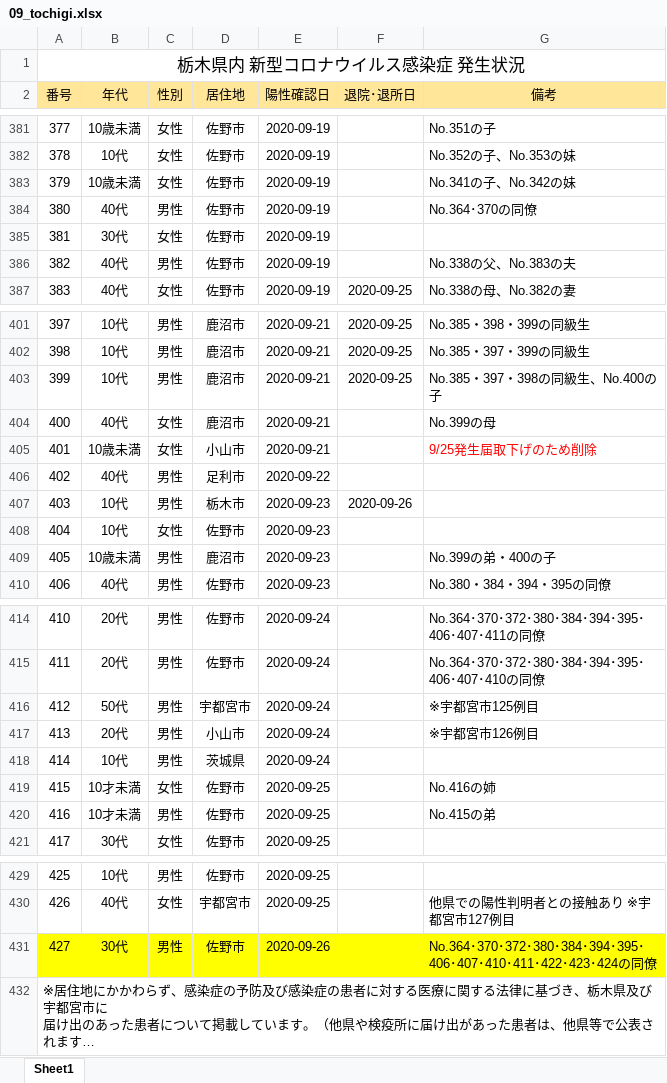
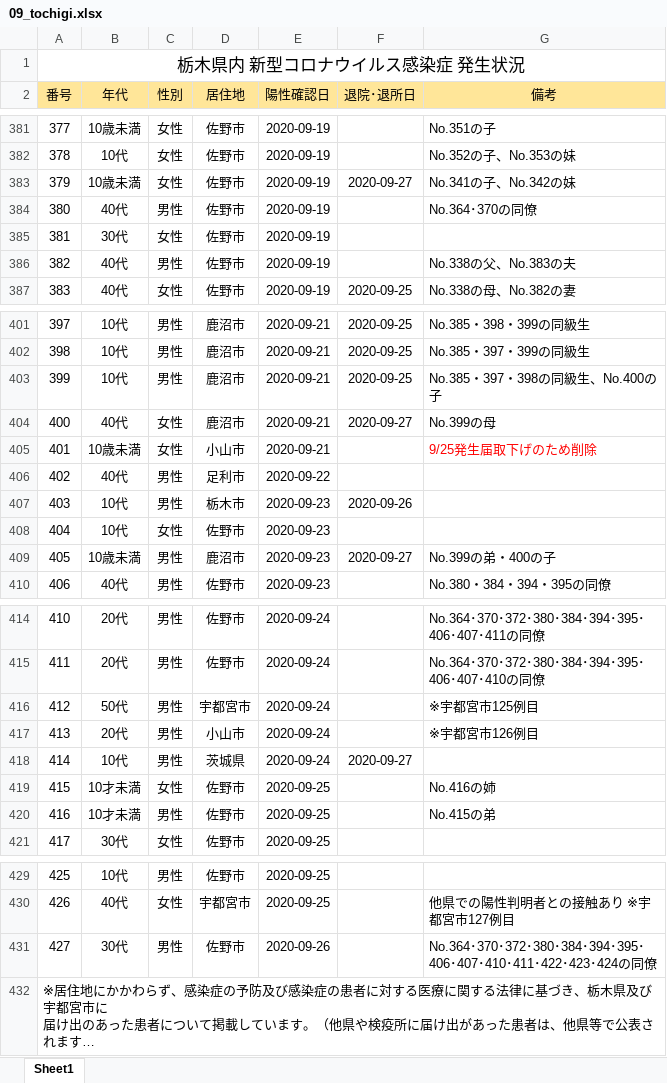
Before and after one commit to CalicoKater/covid-19, an Excel workbook: work/09_tochigi.xlsx, sheet Sheet1, drawn as a sheet; only a part is shown, gaps mark what is left out; long unchanged cells end in …; values as stored, in another font and other column widths than the file's, no borders; charts and pictures not drawn; the diff names each change by its address in the sheet, - before the commit and + after, or states it on an @@ line.

```diff
--- a/work/09_tochigi.xlsx (sheet Sheet1)
+++ b/work/09_tochigi.xlsx (sheet Sheet1)
-F383 (退院･退所日): (empty)
+F383 (退院･退所日): 2020-09-27
-F404 (退院･退所日): (empty)
+F404 (退院･退所日): 2020-09-27
-F409 (退院･退所日): (empty)
+F409 (退院･退所日): 2020-09-27
-F418 (退院･退所日): (empty)
+F418 (退院･退所日): 2020-09-27
-A431:G431 fill: #FFFF00
+A431:G431 fill: none
```
Also changed, not shown: work/12_chiba.xlsx, work/28_hyogo.xlsx, 25 other files.
